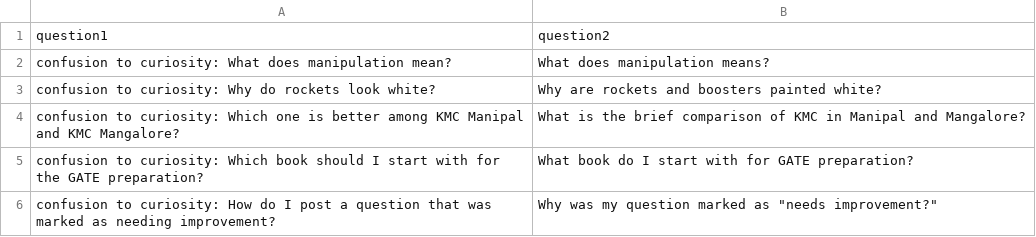
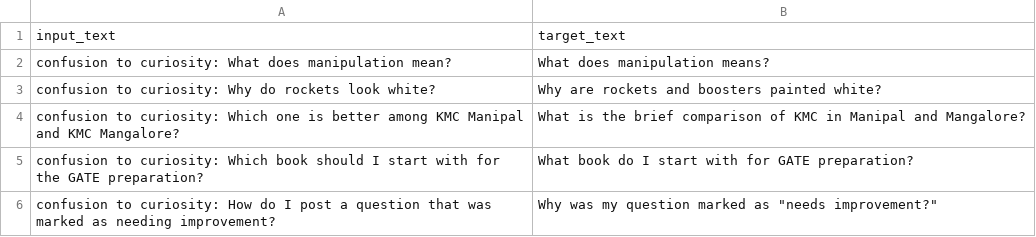
Before and after one commit to SoumyaSJha/TextToneTune, a CSV file: dataset/quora_preprocessed.csv, drawn as a sheet; only a part is shown; removed rows and columns are numbered as before the commit, all else as after; the diff names each change by its address in the sheet, - before the commit and + after, or states it on an @@ line.

Commit message:
Update quora_preprocessed.csv

```diff
--- a/dataset/quora_preprocessed.csv
+++ b/dataset/quora_preprocessed.csv
-row 1: question1 | question2
+row 1: input_text | target_text
```
